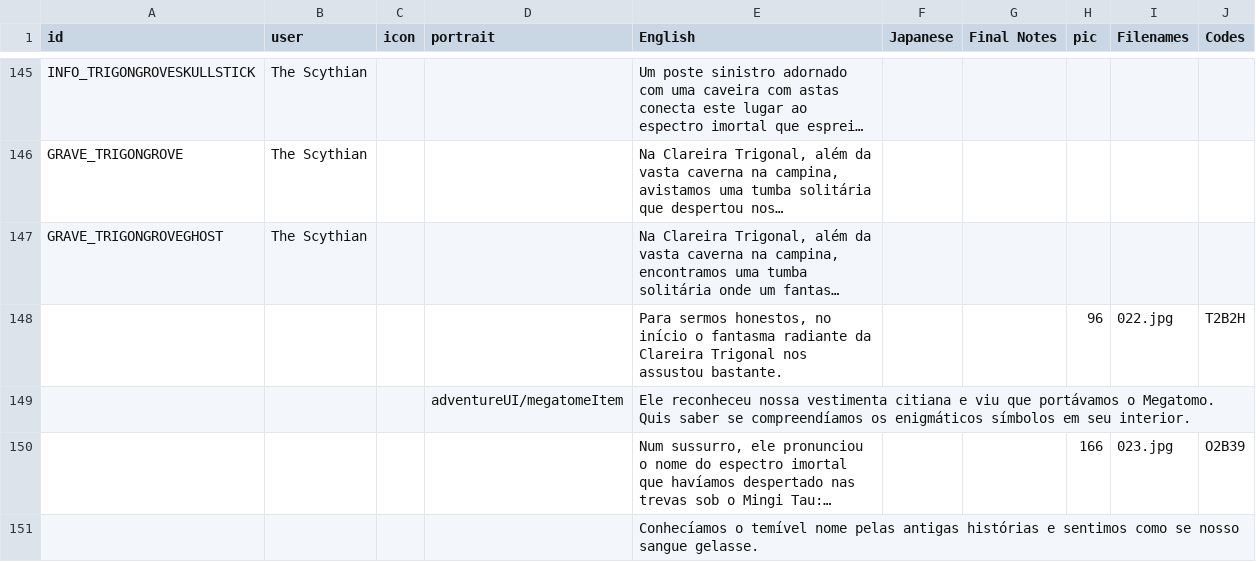
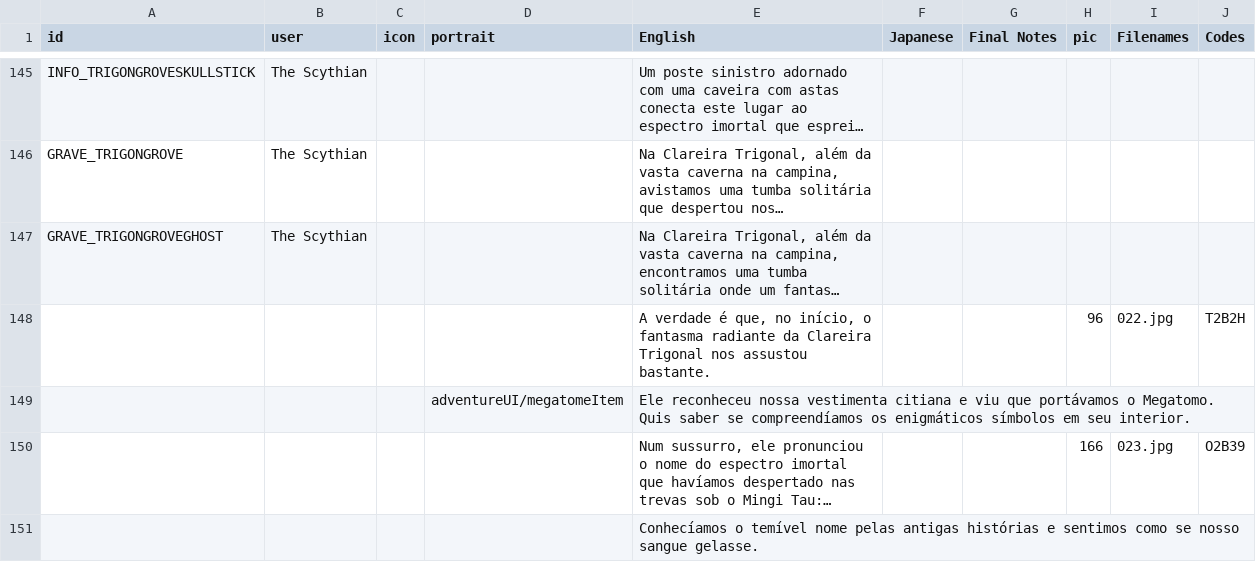
Before and after one commit to cesardeg/swordable, a TSV file: locales/portuguese/dialog.tsv, drawn as a sheet; only a part is shown, gaps mark what is left out; long unchanged cells end in …; the diff covers the shown part only; the diff names each change by its address in the sheet, - before the commit and + after, or states it on an @@ line.

```diff
--- a/locales/portuguese/dialog.tsv
+++ b/locales/portuguese/dialog.tsv
-E148 (English): Para sermos honestos, no início o fantasma…
+E148 (English): A verdade é que, no início, o fantasma…
```
Also changed, not shown: 18 edited cells elsewhere in this file, locales/spanish/dialog.tsv, locales/spanish/strings.tsv.
